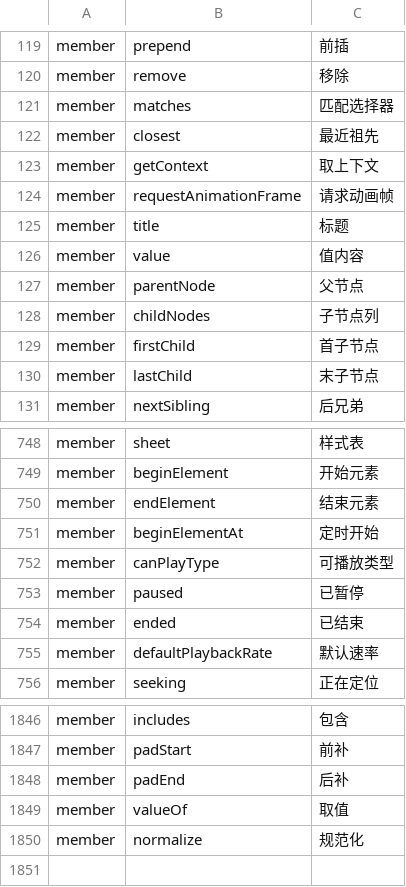
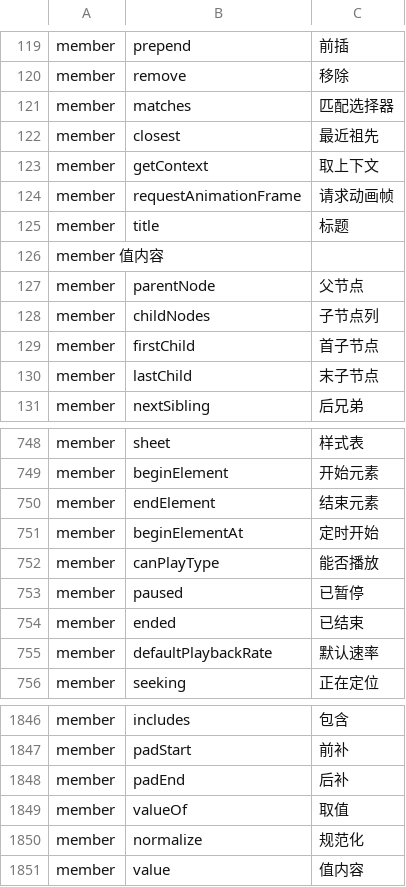
Before and after one commit to YoloLogic/ChineseTypeScript, a TSV file: stdlib/试点-数组与数学.tsv, drawn as a sheet; only a part is shown, gaps mark what is left out.

Commit message:
quality: canPlayType 可播放类型 -> 能否播放（它是谓词式查询方法，名词式译名读不通）；value 保持「值内容」（「值」只有 1 个汉字，违反 2-6 汉字定则）

```diff
--- a/stdlib/试点-数组与数学.tsv
+++ b/stdlib/试点-数组与数学.tsv
@@ -125,3 +125,3 @@ member	requestAnimationFrame	请求动画帧
 member	title	标题
-member	value	值内容
+member 值内容
 member	parentNode	父节点
@@ -751,3 +751,3 @@ member	endElement	结束元素
 member	beginElementAt	定时开始
-member	canPlayType	可播放类型
+member	canPlayType	能否播放
 member	paused	已暂停
@@ -1850 +1850,2 @@ member	valueOf	取值
 member	normalize	规范化
+member	value	值内容
```
Also changed, not shown: 3 other files.
